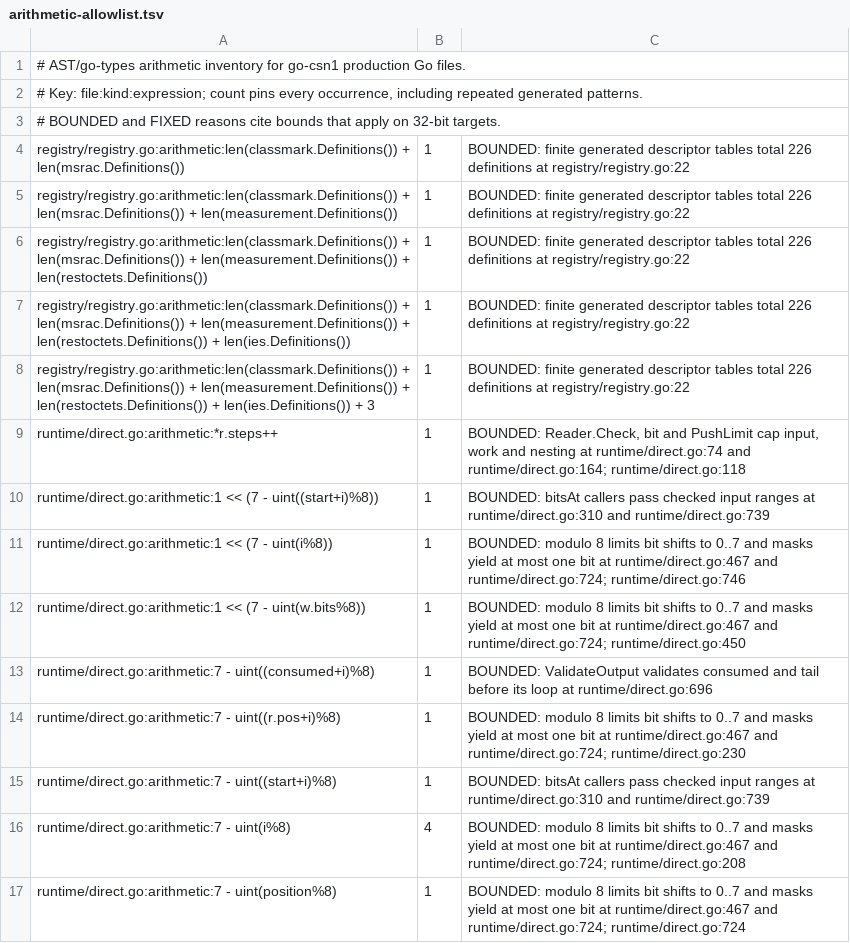
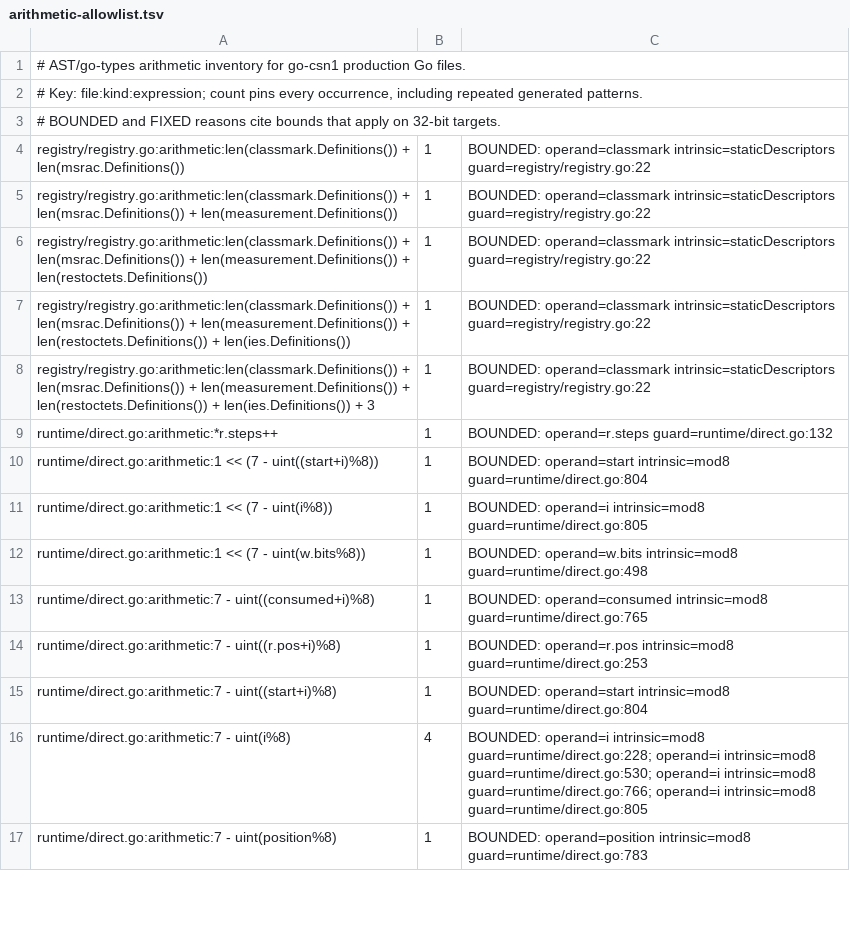
Before and after one commit to gomaja/go-csn1, a TSV file: arithmetic-allowlist.tsv, drawn as a sheet; only a part is shown; the diff covers the shown part only.

Commit message:
Verify CSN.1 arithmetic bounds and harden runtime counters

```diff
--- a/arithmetic-allowlist.tsv
+++ b/arithmetic-allowlist.tsv
@@ -3,15 +3,15 @@
 # BOUNDED and FIXED reasons cite bounds that apply on 32-bit targets.
-registry/registry.go:arithmetic:len(classmark.Definitions()) + len(msrac.Definitions())	1	BOUNDED: finite generated descriptor tables total 226 definitions at registry/registry.go:22
-registry/registry.go:arithmetic:len(classmark.Definitions()) + len(msrac.Definitions()) + len(measurement.Definitions())	1	BOUNDED: finite generated descriptor tables total 226 definitions at registry/registry.go:22
-registry/registry.go:arithmetic:len(classmark.Definitions()) + len(msrac.Definitions()) + len(measurement.Definitions()) + len(restoctets.Definitions())	1	BOUNDED: finite generated descriptor tables total 226 definitions at registry/registry.go:22
-registry/registry.go:arithmetic:len(classmark.Definitions()) + len(msrac.Definitions()) + len(measurement.Definitions()) + len(restoctets.Definitions()) + len(ies.Definitions())	1	BOUNDED: finite generated descriptor tables total 226 definitions at registry/registry.go:22
-registry/registry.go:arithmetic:len(classmark.Definitions()) + len(msrac.Definitions()) + len(measurement.Definitions()) + len(restoctets.Definitions()) + len(ies.Definitions()) + 3	1	BOUNDED: finite generated descriptor tables total 226 definitions at registry/registry.go:22
-runtime/direct.go:arithmetic:*r.steps++	1	BOUNDED: Reader.Check, bit and PushLimit cap input, work and nesting at runtime/direct.go:74 and runtime/direct.go:164; runtime/direct.go:118
-runtime/direct.go:arithmetic:1 << (7 - uint((start+i)%8))	1	BOUNDED: bitsAt callers pass checked input ranges at runtime/direct.go:310 and runtime/direct.go:739
-runtime/direct.go:arithmetic:1 << (7 - uint(i%8))	1	BOUNDED: modulo 8 limits bit shifts to 0..7 and masks yield at most one bit at runtime/direct.go:467 and runtime/direct.go:724; runtime/direct.go:746
-runtime/direct.go:arithmetic:1 << (7 - uint(w.bits%8))	1	BOUNDED: modulo 8 limits bit shifts to 0..7 and masks yield at most one bit at runtime/direct.go:467 and runtime/direct.go:724; runtime/direct.go:450
-runtime/direct.go:arithmetic:7 - uint((consumed+i)%8)	1	BOUNDED: ValidateOutput validates consumed and tail before its loop at runtime/direct.go:696
-runtime/direct.go:arithmetic:7 - uint((r.pos+i)%8)	1	BOUNDED: modulo 8 limits bit shifts to 0..7 and masks yield at most one bit at runtime/direct.go:467 and runtime/direct.go:724; runtime/direct.go:230
-runtime/direct.go:arithmetic:7 - uint((start+i)%8)	1	BOUNDED: bitsAt callers pass checked input ranges at runtime/direct.go:310 and runtime/direct.go:739
-runtime/direct.go:arithmetic:7 - uint(i%8)	4	BOUNDED: modulo 8 limits bit shifts to 0..7 and masks yield at most one bit at runtime/direct.go:467 and runtime/direct.go:724; runtime/direct.go:208
-runtime/direct.go:arithmetic:7 - uint(position%8)	1	BOUNDED: modulo 8 limits bit shifts to 0..7 and masks yield at most one bit at runtime/direct.go:467 and runtime/direct.go:724; runtime/direct.go:724
+registry/registry.go:arithmetic:len(classmark.Definitions()) + len(msrac.Definitions())	1	BOUNDED: operand=classmark intrinsic=staticDescriptors guard=registry/registry.go:22
+registry/registry.go:arithmetic:len(classmark.Definitions()) + len(msrac.Definitions()) + len(measurement.Definitions())	1	BOUNDED: operand=classmark intrinsic=staticDescriptors guard=registry/registry.go:22
+registry/registry.go:arithmetic:len(classmark.Definitions()) + len(msrac.Definitions()) + len(measurement.Definitions()) + len(restoctets.Definitions())	1	BOUNDED: operand=classmark intrinsic=staticDescriptors guard=registry/registry.go:22
+registry/registry.go:arithmetic:len(classmark.Definitions()) + len(msrac.Definitions()) + len(measurement.Definitions()) + len(restoctets.Definitions()) + len(ies.Definitions())	1	BOUNDED: operand=classmark intrinsic=staticDescriptors guard=registry/registry.go:22
+registry/registry.go:arithmetic:len(classmark.Definitions()) + len(msrac.Definitions()) + len(measurement.Definitions()) + len(restoctets.Definitions()) + len(ies.Definitions()) + 3	1	BOUNDED: operand=classmark intrinsic=staticDescriptors guard=registry/registry.go:22
+runtime/direct.go:arithmetic:*r.steps++	1	BOUNDED: operand=r.steps guard=runtime/direct.go:132
+runtime/direct.go:arithmetic:1 << (7 - uint((start+i)%8))	1	BOUNDED: operand=start intrinsic=mod8 guard=runtime/direct.go:804
+runtime/direct.go:arithmetic:1 << (7 - uint(i%8))	1	BOUNDED: operand=i intrinsic=mod8 guard=runtime/direct.go:805
+runtime/direct.go:arithmetic:1 << (7 - uint(w.bits%8))	1	BOUNDED: operand=w.bits intrinsic=mod8 guard=runtime/direct.go:498
+runtime/direct.go:arithmetic:7 - uint((consumed+i)%8)	1	BOUNDED: operand=consumed intrinsic=mod8 guard=runtime/direct.go:765
+runtime/direct.go:arithmetic:7 - uint((r.pos+i)%8)	1	BOUNDED: operand=r.pos intrinsic=mod8 guard=runtime/direct.go:253
+runtime/direct.go:arithmetic:7 - uint((start+i)%8)	1	BOUNDED: operand=start intrinsic=mod8 guard=runtime/direct.go:804
+runtime/direct.go:arithmetic:7 - uint(i%8)	4	BOUNDED: operand=i intrinsic=mod8 guard=runtime/direct.go:228; operand=i intrinsic=mod8 guard=runtime/direct.go:530; operand=i intrinsic=mod8 guard=runtime/direct.go:766; operand=i intrinsic=mod8 guard=runtime/direct.go:805
+runtime/direct.go:arithmetic:7 - uint(position%8)	1	BOUNDED: operand=position intrinsic=mod8 guard=runtime/direct.go:783
```
Also changed, not shown: 2 added rows and 121 edited cells elsewhere in this file, 9 other files.
